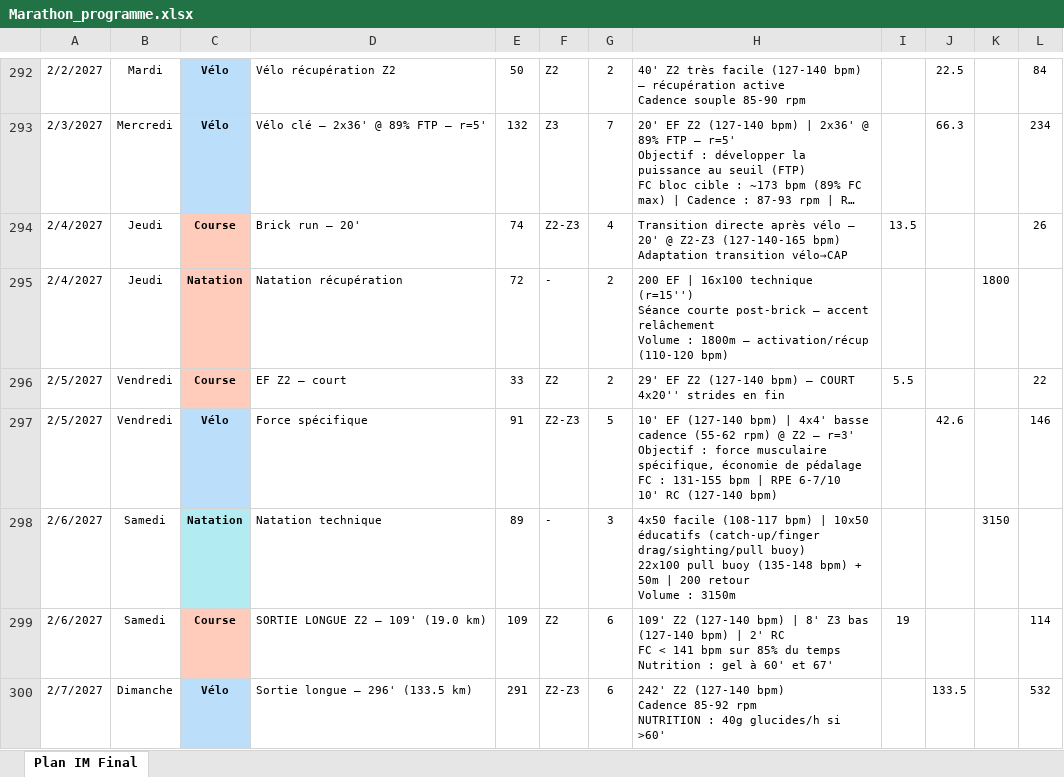
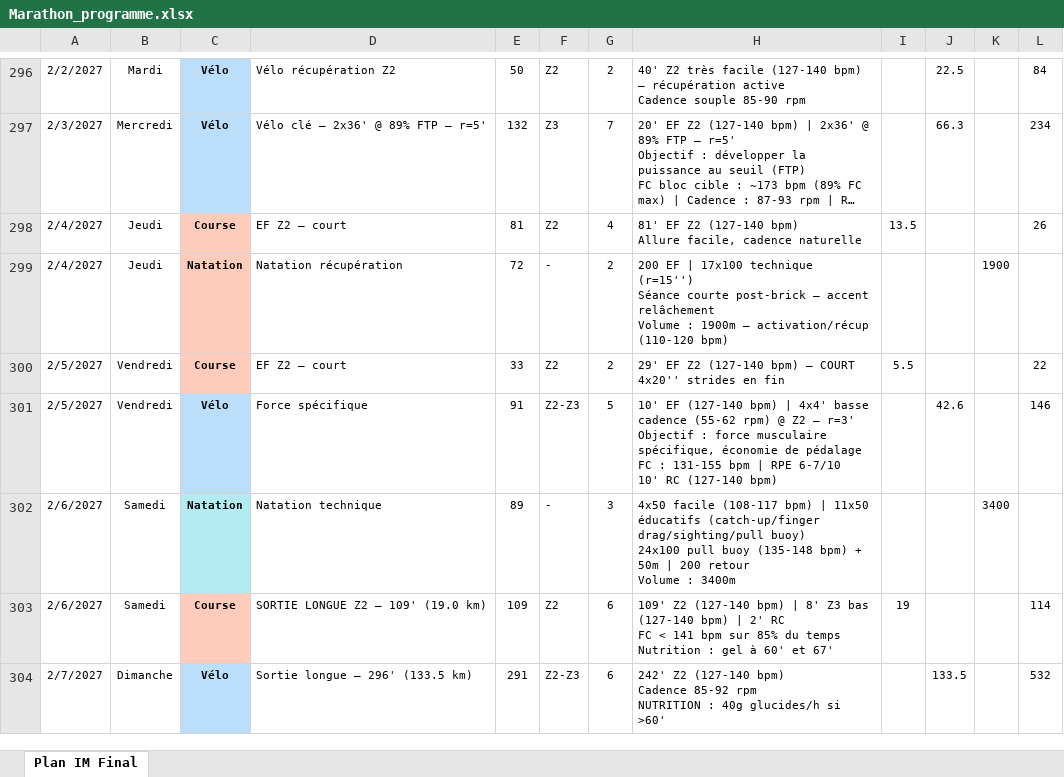
Before and after one commit to Parzio94/polar-ai-sync, an Excel workbook: Marathon_programme.xlsx, sheet Plan IM Final, drawn as a sheet; only a part is shown, gaps mark what is left out; long unchanged cells end in …; values as stored, in another font and other column widths than the file's, no borders; addresses are those after the commit; ↵ is a line break in a cell; the diff covers the shown part only; the diff names each change by its address in the sheet, - before the commit and + after, or states it on an @@ line.

```diff
--- a/Marathon_programme.xlsx (sheet Plan IM Final)
+++ b/Marathon_programme.xlsx (sheet Plan IM Final)
-D298: Brick run — 20'
+D298: EF Z2 — court
-E298: 74
+E298: 81
-F298: Z2-Z3
+F298: Z2
-H298: Transition directe après vélo — 20' @ Z2-Z3 (127-140-165 bpm) ↵ Adaptation transition vélo→CAP
+H298: 81' EF Z2 (127-140 bpm) ↵ Allure facile, cadence naturelle
-H299: …EF | 16x100 technique (r=15'') ↵ Séance courte post-brick — accent relâchement ↵ Volume : 1800m — activation/récup…
+H299: …EF | 17x100 technique (r=15'') ↵ Séance courte post-brick — accent relâchement ↵ Volume : 1900m — activation/récup…
-K299: 1800
+K299: 1900
-H302: …bpm) | 10x50 éducatifs (catch-up/finger drag/sighting/pull buoy) ↵ 22x100 pull buoy (135-148 bpm) + 50m | 200 retour ↵ Volume : 3150m
+H302: …bpm) | 11x50 éducatifs (catch-up/finger drag/sighting/pull buoy) ↵ 24x100 pull buoy (135-148 bpm) + 50m | 200 retour ↵ Volume : 3400m
-K302: 3150
+K302: 3400
```
Also changed, not shown: 15 added rows, 3 removed rows, 288 edited cells and cell formats elsewhere in this sheet, formulas that keep their value, 40 other files.
